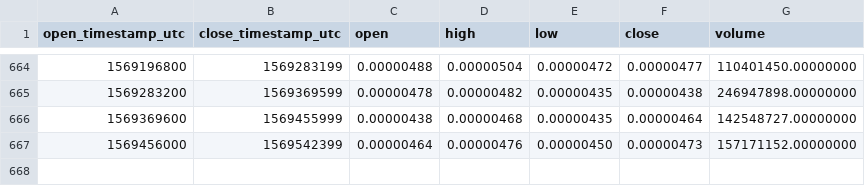
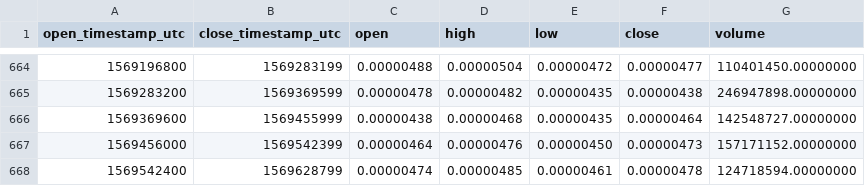
Before and after one commit to cryptobigbro/binance-ADABTC, a CSV file: binance-ADABTC-1d.csv, drawn as a sheet; only a part is shown, gaps mark what is left out.

Commit message:
Update OHLCV data.

```diff
--- a/binance-ADABTC-1d.csv
+++ b/binance-ADABTC-1d.csv
@@ -667 +667,2 @@ open_timestamp_utc,close_timestamp_utc,open,high,low,close,volume
 1569456000,1569542399,0.00000464,0.00000476,0.00000450,0.00000473,157171152.00000000
+1569542400,1569628799,0.00000474,0.00000485,0.00000461,0.00000478,124718594.00000000
```
Also changed, not shown: 1 other file.
